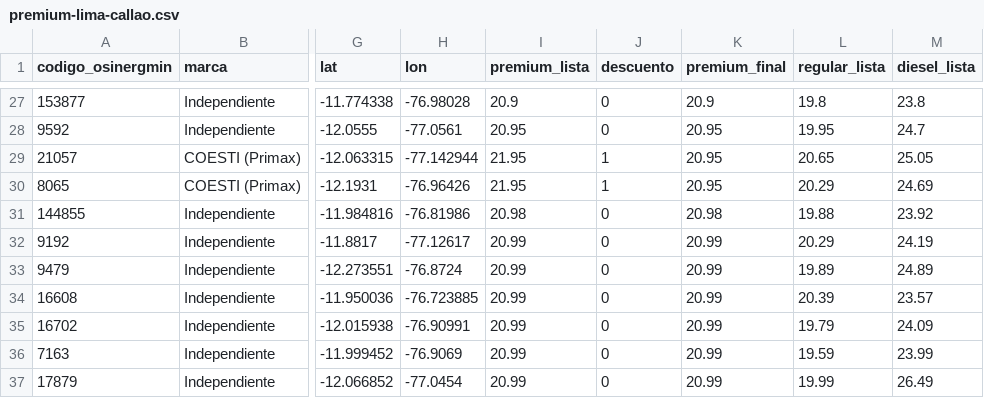
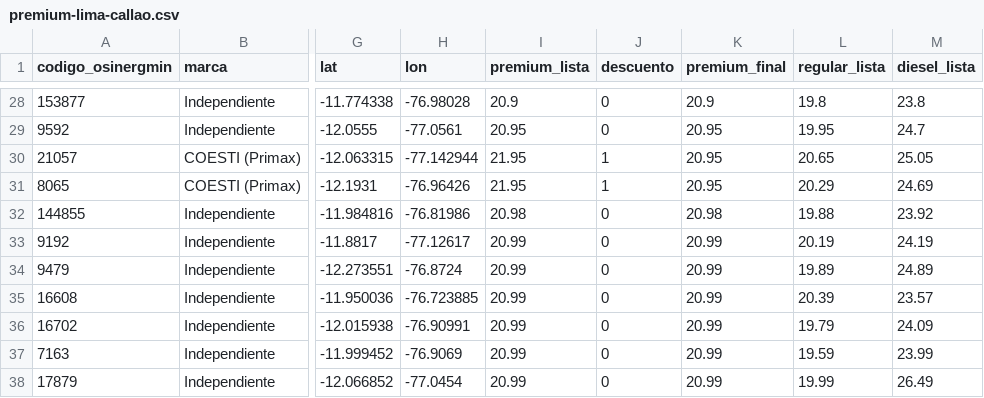
Before and after one commit to Yufagb/grifos-lima, a CSV file: data/premium-lima-callao.csv, drawn as a sheet; only a part is shown, gaps mark what is left out; addresses are those after the commit; the diff covers the shown part only; the diff names each change by its address in the sheet, - before the commit and + after, or states it on an @@ line.

```diff
--- a/data/premium-lima-callao.csv
+++ b/data/premium-lima-callao.csv
-L33 (regular_lista): 20.29
+L33 (regular_lista): 20.19
```
Also changed, not shown: 6 added rows, 5 removed rows, 4 moved rows and 9 edited cells elsewhere in this file, data/mymaps-lima-callao.csv, 2 other files.
